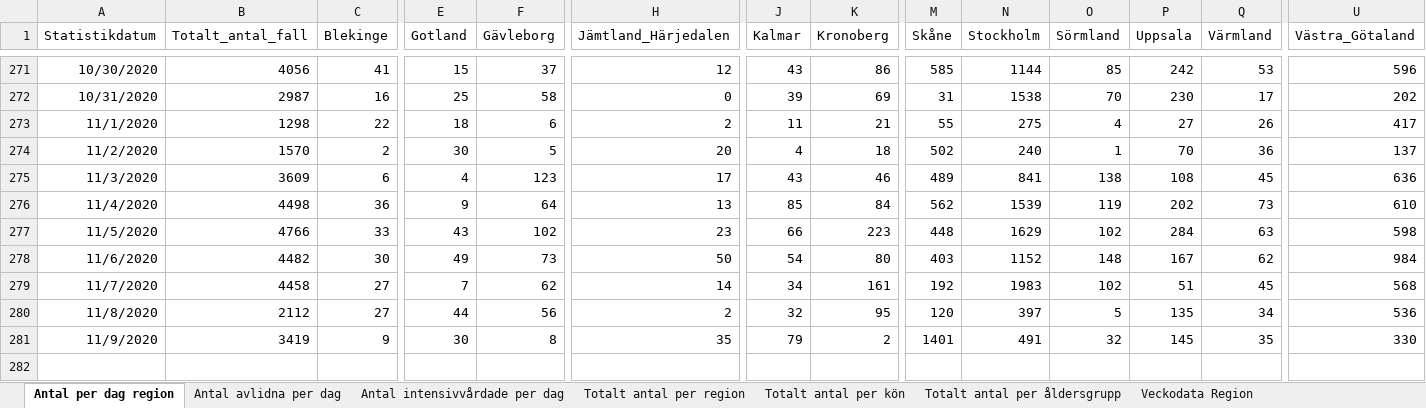
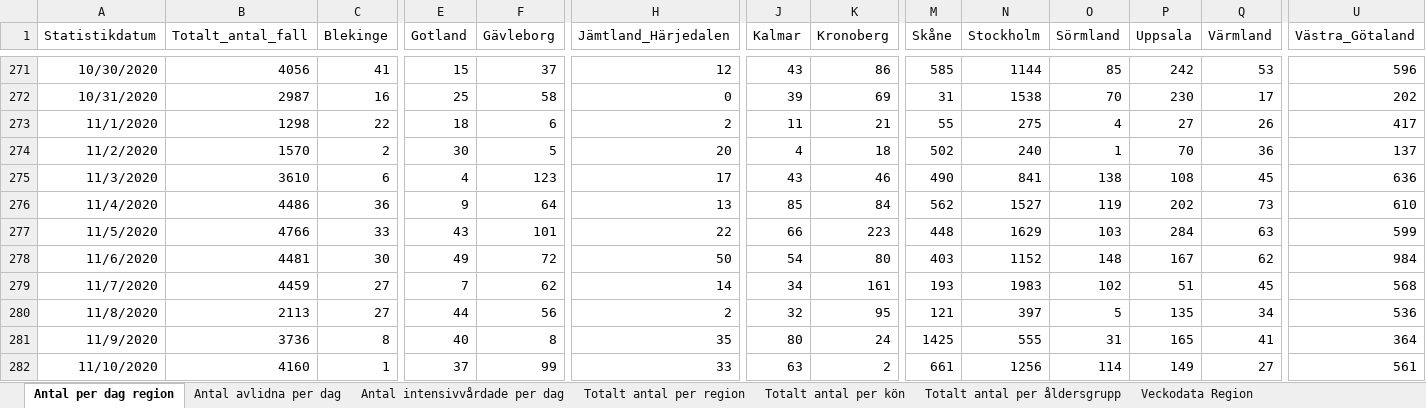
Before and after one commit to adamaltmejd/sse_cern, an Excel workbook: data/FHM/FHM_latest.xlsx, sheet Antal per dag region, drawn as a sheet; only a part is shown, gaps mark what is left out; values as stored, in another font and other column widths than the file's, no borders; rows hold the shown columns only; the diff covers the shown part only; the diff names each change by its address in the sheet, - before the commit and + after, or states it on an @@ line.

```diff
--- a/data/FHM/FHM_latest.xlsx (sheet Antal per dag region)
+++ b/data/FHM/FHM_latest.xlsx (sheet Antal per dag region)
-B275 (Totalt_antal_fall): 3609
+B275 (Totalt_antal_fall): 3610
-M275 (Skåne): 489
+M275 (Skåne): 490
-B276 (Totalt_antal_fall): 4498
+B276 (Totalt_antal_fall): 4486
-N276 (Stockholm): 1539
+N276 (Stockholm): 1527
-F277 (Gävleborg): 102
+F277 (Gävleborg): 101
-H277 (Jämtland_Härjedalen): 23
+H277 (Jämtland_Härjedalen): 22
-O277 (Sörmland): 102
+O277 (Sörmland): 103
-U277 (Västra_Götaland): 598
+U277 (Västra_Götaland): 599
-B278 (Totalt_antal_fall): 4482
+B278 (Totalt_antal_fall): 4481
-F278 (Gävleborg): 73
+F278 (Gävleborg): 72
-B279 (Totalt_antal_fall): 4458
+B279 (Totalt_antal_fall): 4459
-M279 (Skåne): 192
+M279 (Skåne): 193
-B280 (Totalt_antal_fall): 2112
+B280 (Totalt_antal_fall): 2113
-M280 (Skåne): 120
+M280 (Skåne): 121
-B281 (Totalt_antal_fall): 3419
+B281 (Totalt_antal_fall): 3736
-C281 (Blekinge): 9
+C281 (Blekinge): 8
-E281 (Gotland): 30
+E281 (Gotland): 40
-J281 (Kalmar): 79
+J281 (Kalmar): 80
-K281 (Kronoberg): 2
+K281 (Kronoberg): 24
-M281 (Skåne): 1401
+M281 (Skåne): 1425
-N281 (Stockholm): 491
+N281 (Stockholm): 555
-O281 (Sörmland): 32
+O281 (Sörmland): 31
-P281 (Uppsala): 145
+P281 (Uppsala): 165
-Q281 (Värmland): 35
+Q281 (Värmland): 41
-U281 (Västra_Götaland): 330
+U281 (Västra_Götaland): 364
+row 282: 11/10/2020 | 4160 | 1 | 37 | 99 | 33 | 63 | 2 | 661 | 1256 | 114 | 149 | 27 | 561
```
Also changed, not shown: 4 edited cells elsewhere in this sheet, sheet Totalt antal per region, sheet Totalt antal per åldersgrupp, sheet Antal avlidna per dag, sheet Antal intensivvårdade per dag, sheet Totalt antal per kön, other sheet tabs, 1 other file.
